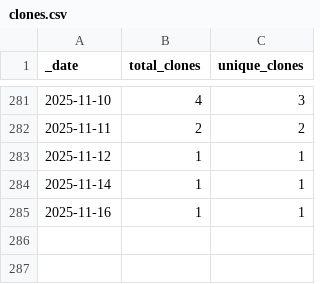
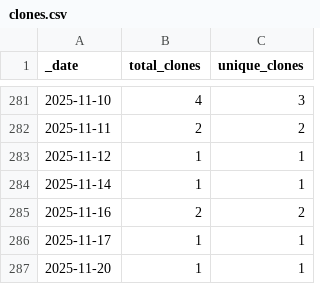
Before and after one commit to esa-cdab/cdab-service, a CSV file: traffic/clones.csv, drawn as a sheet; only a part is shown, gaps mark what is left out.

Commit message:
GitHub traffic

```diff
--- a/traffic/clones.csv
+++ b/traffic/clones.csv
@@ -284,2 +284,4 @@ _date,total_clones,unique_clones
 2025-11-14,1,1
-2025-11-16,1,1
+2025-11-16,2,2
+2025-11-17,1,1
+2025-11-20,1,1
```
Also changed, not shown: 1 other file.
